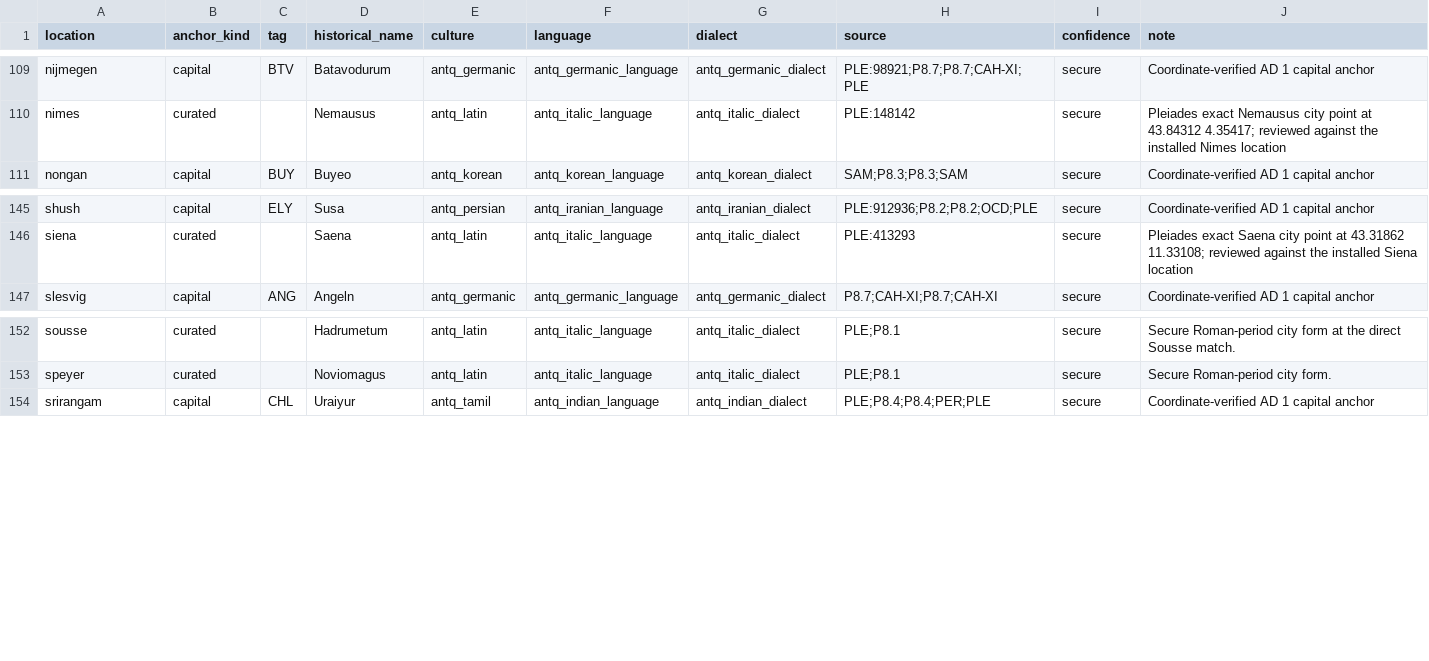
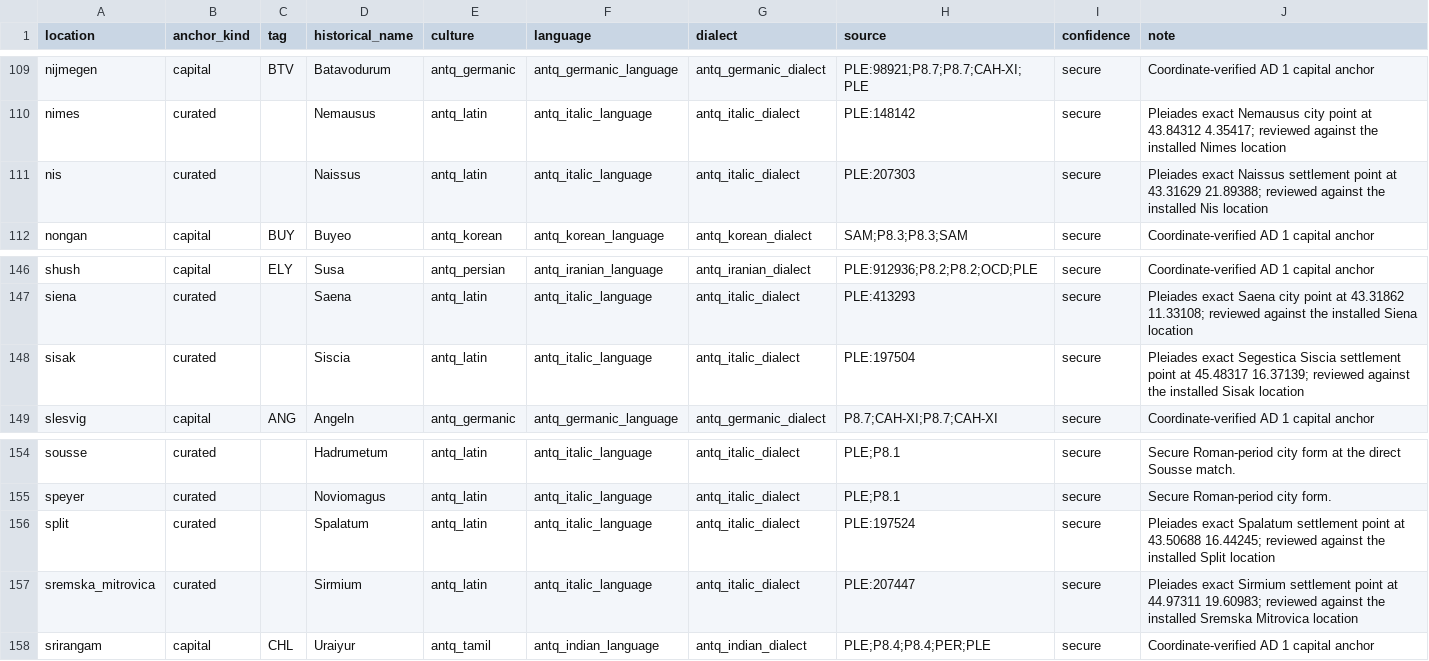
Before and after one commit to Rockydo/antiqvitas, a CSV file: docs/m4/dynamic_location_names.csv, drawn as a sheet; only a part is shown, gaps mark what is left out; the diff names each change by its address in the sheet, - before the commit and + after, or states it on an @@ line.

Commit message:
feat(m4): add Adriatic period names

```diff
--- a/docs/m4/dynamic_location_names.csv
+++ b/docs/m4/dynamic_location_names.csv
+row 111: nis | curated |  | Naissus | antq_latin | antq_italic_language | antq_italic_dialect | PLE:207303 | secure | Pleiades exact Naissus settlement point at 43.31629 21.89388; reviewed against the installed Nis location
+row 148: sisak | curated |  | Siscia | antq_latin | antq_italic_language | antq_italic_dialect | PLE:197504 | secure | Pleiades exact Segestica Siscia settlement point at 45.48317 16.37139; reviewed against the installed Sisak location
+row 156: split | curated |  | Spalatum | antq_latin | antq_italic_language | antq_italic_dialect | PLE:197524 | secure | Pleiades exact Spalatum settlement point at 43.50688 16.44245; reviewed against the installed Split location
+row 157: sremska_mitrovica | curated |  | Sirmium | antq_latin | antq_italic_language | antq_italic_dialect | PLE:207447 | secure | Pleiades exact Sirmium settlement point at 44.97311 19.60983; reviewed against the installed Sremska Mitrovica location
```
Also changed, not shown: docs/m4/dynamic_location_name_overrides.csv, 15 other files.
